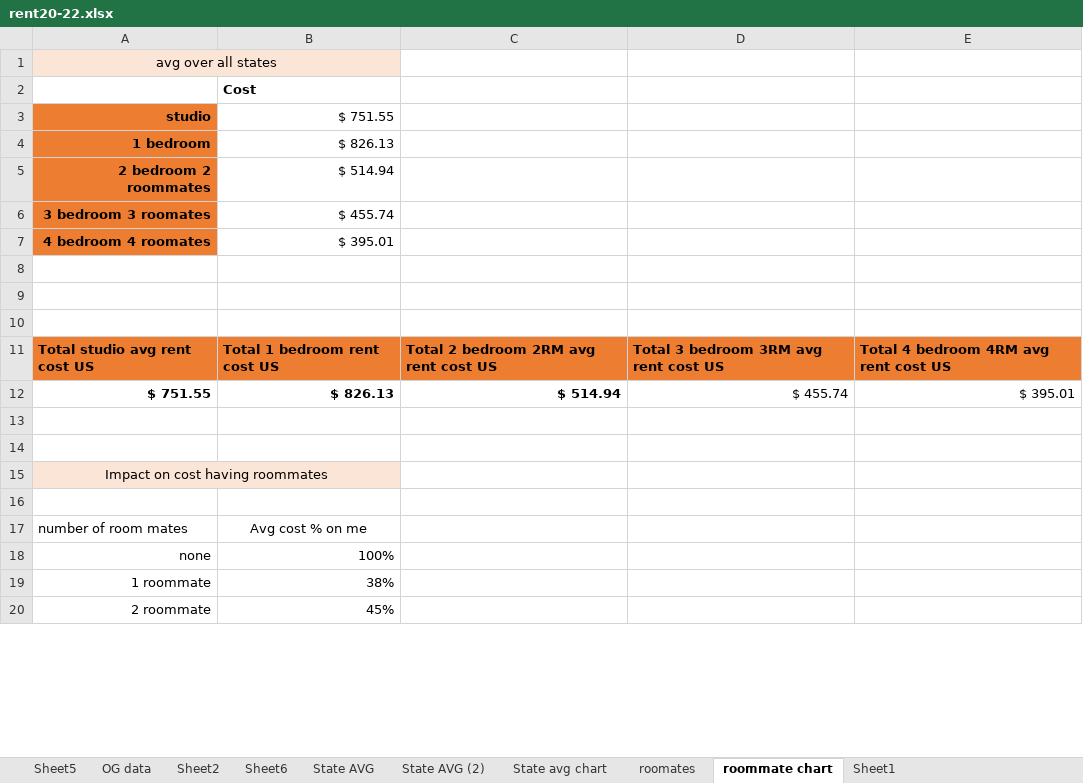
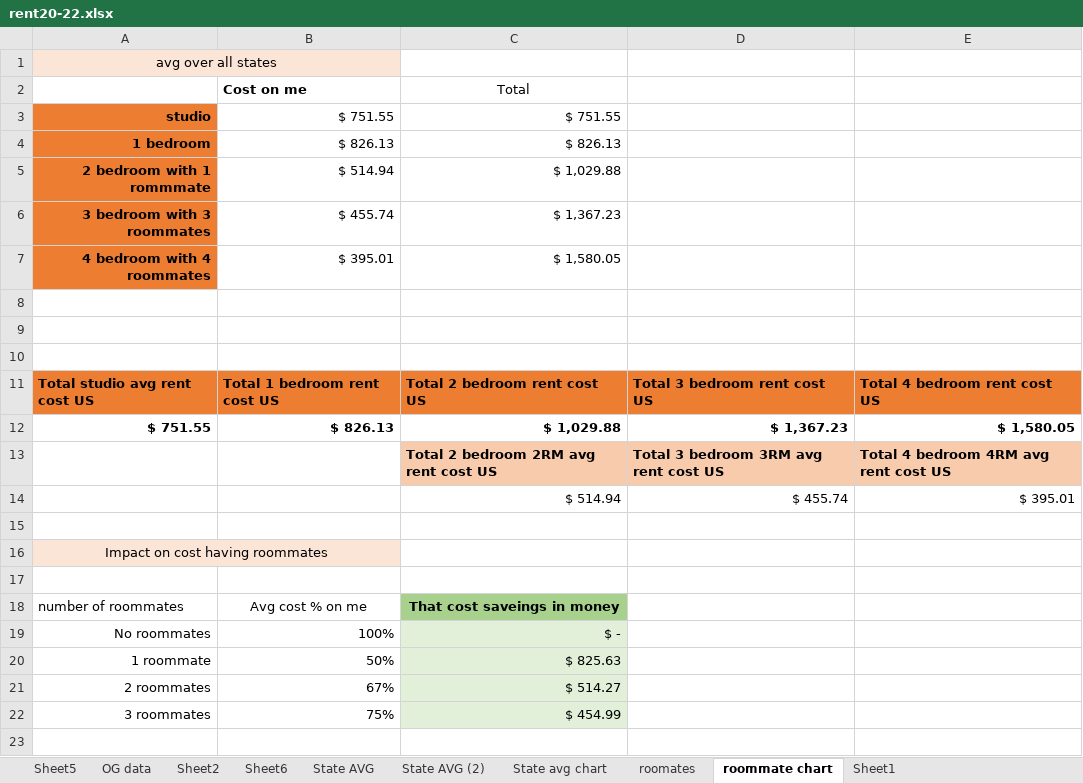
Before and after one commit to Boot-Team-7/project_1_materials, an Excel workbook: William/rent20-22.xlsx, sheet roommate chart, drawn as a sheet; only a part is shown; values as stored, in another font and other column widths than the file's, no borders; removed rows and columns are numbered as before the commit, all else as after; the diff covers the shown part only; the diff names each change by its address in the sheet, - before the commit and + after, or states it on an @@ line.

Commit message:
sheet work

```diff
--- a/William/rent20-22.xlsx (sheet roommate chart)
+++ b/William/rent20-22.xlsx (sheet roommate chart)
-row 2:  | Cost
+row 2:  | Cost on me | Total
-C3: (empty)
+C3: $ 751.55
-C4: (empty)
+C4: $ 826.13
-row 5: 2 bedroom 2 roommates | $ 514.94
+row 5: 2 bedroom with 1 rommmate | $ 514.94 | $ 1,029.88
-A6: 3 bedroom 3 roomates
+A6: 3 bedroom with 3 roommates
-C6: (empty)
+C6: $ 1,367.23
-A7: 4 bedroom 4 roomates
+A7: 4 bedroom with 4 roommates
-C7: (empty)
+C7: $ 1,580.05
-C11: Total 2 bedroom 2RM avg rent cost US
+C11: Total 2 bedroom rent cost US
-D11: Total 3 bedroom 3RM avg rent cost US
+D11: Total 3 bedroom rent cost US
-E11: Total 4 bedroom 4RM avg rent cost US
+E11: Total 4 bedroom rent cost US
-C12: $ 514.94
+C12: $ 1,029.88
-D12: $ 455.74
+D12: $ 1,367.23
-D12:E12 bold: off
+D12:E12 bold: on
-E12: $ 395.01
+E12: $ 1,580.05
-row 13: (empty)
+row 13:  |  | Total 2 bedroom 2RM avg rent cost US | Total 3 bedroom 3RM avg rent cost US | Total 4 bedroom 4RM avg rent cost US
-C13:E13 fill: none
+C13:E13 fill: #F8CBAD
+row 14:  |  | $ 514.94 | $ 455.74 | $ 395.01
-A18: number of room mates
+A18: number of roommates
-C18: (empty)
+C18: That cost saveings in money
-C18 fill: none
+C18 fill: #A9D18E
-row 18: none | 100%
+row 19: No roommates | 100% | $ -
-B20: 38%
+B20: 50%
-C20: (empty)
+C20: $ 825.63
-C20 fill: none
+C20 fill: #E2F0D9
+row 21: 2 roommates | 67% | $ 514.27
+row 22: 3 roommates | 75% | $ 454.99
-row 23: 2 roommate | 45%
+row 23: (empty)
```
Also changed, not shown: 4 added rows, 2 edited cells and merged cells elsewhere in this sheet, 1 other file.
